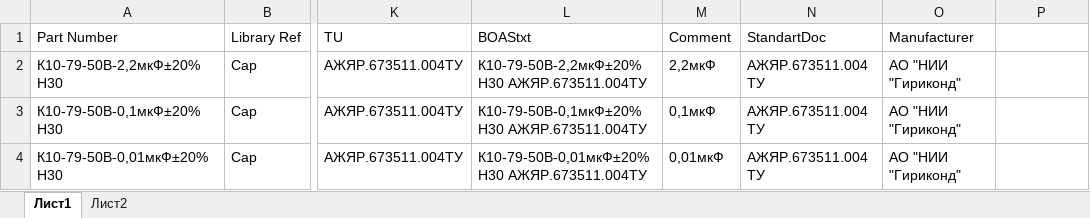
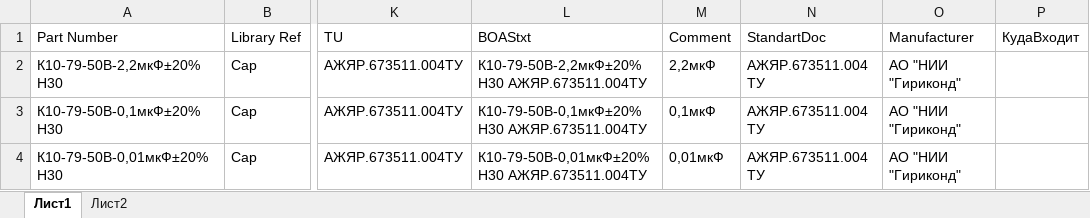
Before and after one commit to work5lov/LibrariesGOST, an Excel workbook: CapGOST.xlsx, sheet Лист1, drawn as a sheet; only a part is shown, gaps mark what is left out; values as stored, in another font and other column widths than the file's, no borders; the diff names each change by its address in the sheet, - before the commit and + after, or states it on an @@ line.

```diff
--- a/CapGOST.xlsx (sheet Лист1)
+++ b/CapGOST.xlsx (sheet Лист1)
-P1: (empty)
+P1: КудаВходит
```
Also changed, not shown: ConnectorsGOST.xlsx, ICGOST.xlsx, 6 other files.
